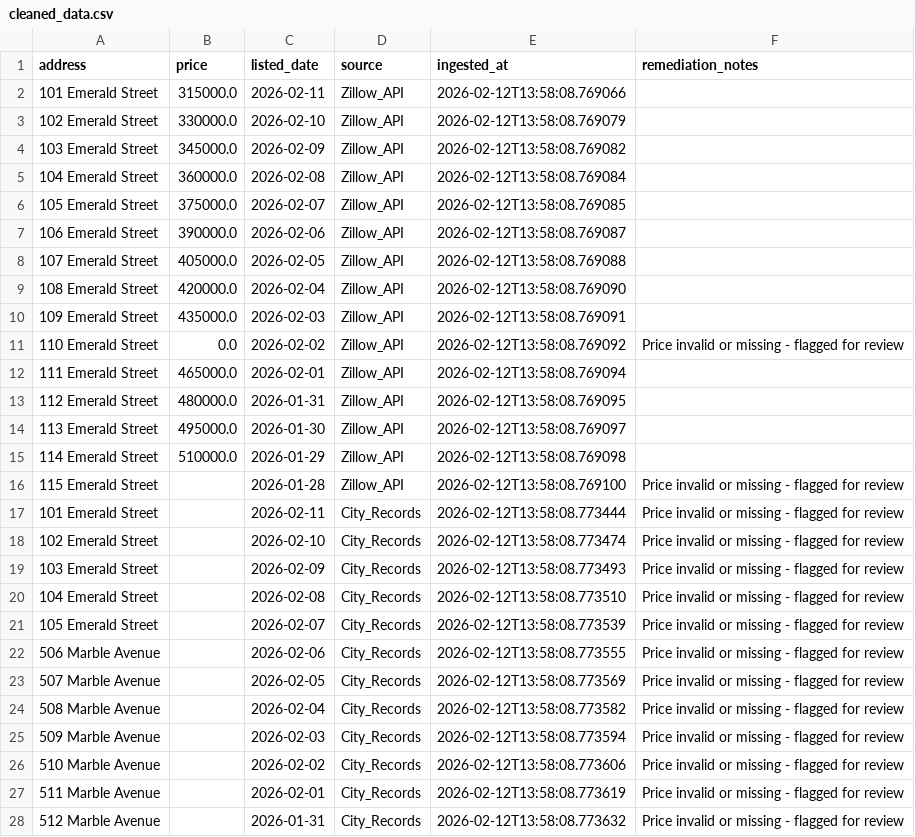
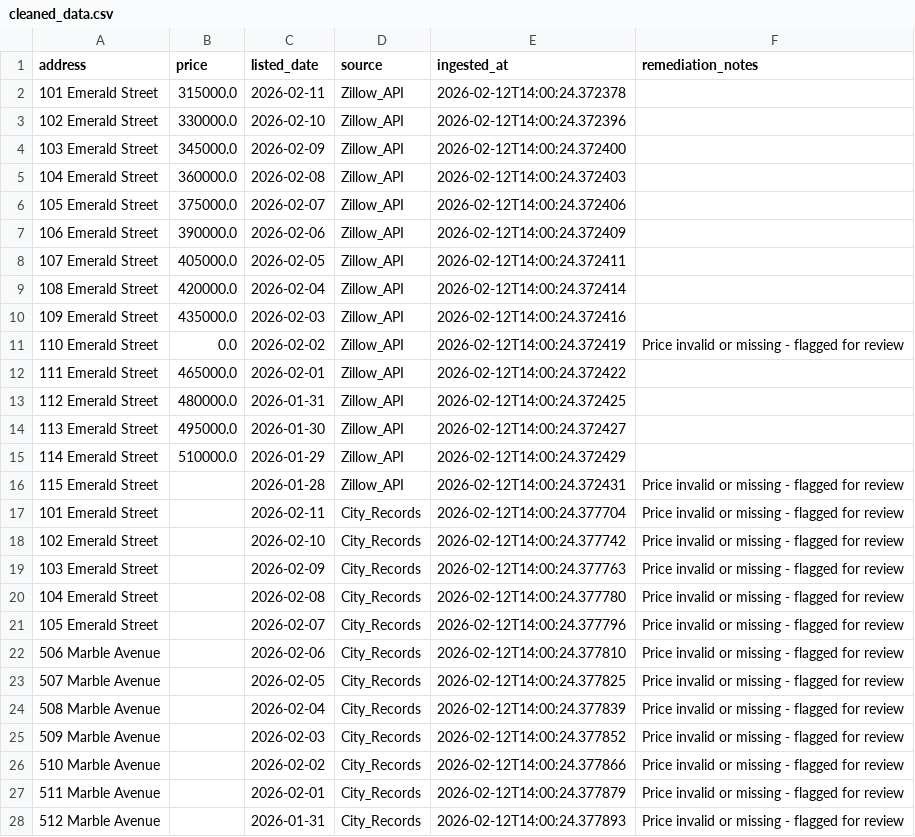
Before and after one commit to varshinijayaprabhu/gesix-data-quality, a CSV file: data/processed/cleaned_data.csv, drawn as a sheet; only a part is shown; the diff covers the shown part only.

```diff
--- a/data/processed/cleaned_data.csv
+++ b/data/processed/cleaned_data.csv
@@ -1,28 +1,28 @@
 address,price,listed_date,source,ingested_at,remediation_notes
-101 Emerald Street,315000.0,2026-02-11,Zillow_API,2026-02-12T13:58:08.769066,
-102 Emerald Street,330000.0,2026-02-10,Zillow_API,2026-02-12T13:58:08.769079,
-103 Emerald Street,345000.0,2026-02-09,Zillow_API,2026-02-12T13:58:08.769082,
-104 Emerald Street,360000.0,2026-02-08,Zillow_API,2026-02-12T13:58:08.769084,
-105 Emerald Street,375000.0,2026-02-07,Zillow_API,2026-02-12T13:58:08.769085,
-106 Emerald Street,390000.0,2026-02-06,Zillow_API,2026-02-12T13:58:08.769087,
-107 Emerald Street,405000.0,2026-02-05,Zillow_API,2026-02-12T13:58:08.769088,
-108 Emerald Street,420000.0,2026-02-04,Zillow_API,2026-02-12T13:58:08.769090,
-109 Emerald Street,435000.0,2026-02-03,Zillow_API,2026-02-12T13:58:08.769091,
-110 Emerald Street,0.0,2026-02-02,Zillow_API,2026-02-12T13:58:08.769092,Price invalid or missing - flagged for review
-111 Emerald Street,465000.0,2026-02-01,Zillow_API,2026-02-12T13:58:08.769094,
-112 Emerald Street,480000.0,2026-01-31,Zillow_API,2026-02-12T13:58:08.769095,
-113 Emerald Street,495000.0,2026-01-30,Zillow_API,2026-02-12T13:58:08.769097,
-114 Emerald Street,510000.0,2026-01-29,Zillow_API,2026-02-12T13:58:08.769098,
-115 Emerald Street,,2026-01-28,Zillow_API,2026-02-12T13:58:08.769100,Price invalid or missing - flagged for review
-101 Emerald Street,,2026-02-11,City_Records,2026-02-12T13:58:08.773444,Price invalid or missing - flagged for review
-102 Emerald Street,,2026-02-10,City_Records,2026-02-12T13:58:08.773474,Price invalid or missing - flagged for review
-103 Emerald Street,,2026-02-09,City_Records,2026-02-12T13:58:08.773493,Price invalid or missing - flagged for review
-104 Emerald Street,,2026-02-08,City_Records,2026-02-12T13:58:08.773510,Price invalid or missing - flagged for review
-105 Emerald Street,,2026-02-07,City_Records,2026-02-12T13:58:08.773539,Price invalid or missing - flagged for review
-506 Marble Avenue,,2026-02-06,City_Records,2026-02-12T13:58:08.773555,Price invalid or missing - flagged for review
-507 Marble Avenue,,2026-02-05,City_Records,2026-02-12T13:58:08.773569,Price invalid or missing - flagged for review
-508 Marble Avenue,,2026-02-04,City_Records,2026-02-12T13:58:08.773582,Price invalid or missing - flagged for review
-509 Marble Avenue,,2026-02-03,City_Records,2026-02-12T13:58:08.773594,Price invalid or missing - flagged for review
-510 Marble Avenue,,2026-02-02,City_Records,2026-02-12T13:58:08.773606,Price invalid or missing - flagged for review
-511 Marble Avenue,,2026-02-01,City_Records,2026-02-12T13:58:08.773619,Price invalid or missing - flagged for review
-512 Marble Avenue,,2026-01-31,City_Records,2026-02-12T13:58:08.773632,Price invalid or missing - flagged for review
+101 Emerald Street,315000.0,2026-02-11,Zillow_API,2026-02-12T14:00:24.372378,
+102 Emerald Street,330000.0,2026-02-10,Zillow_API,2026-02-12T14:00:24.372396,
+103 Emerald Street,345000.0,2026-02-09,Zillow_API,2026-02-12T14:00:24.372400,
+104 Emerald Street,360000.0,2026-02-08,Zillow_API,2026-02-12T14:00:24.372403,
+105 Emerald Street,375000.0,2026-02-07,Zillow_API,2026-02-12T14:00:24.372406,
+106 Emerald Street,390000.0,2026-02-06,Zillow_API,2026-02-12T14:00:24.372409,
+107 Emerald Street,405000.0,2026-02-05,Zillow_API,2026-02-12T14:00:24.372411,
+108 Emerald Street,420000.0,2026-02-04,Zillow_API,2026-02-12T14:00:24.372414,
+109 Emerald Street,435000.0,2026-02-03,Zillow_API,2026-02-12T14:00:24.372416,
+110 Emerald Street,0.0,2026-02-02,Zillow_API,2026-02-12T14:00:24.372419,Price invalid or missing - flagged for review
+111 Emerald Street,465000.0,2026-02-01,Zillow_API,2026-02-12T14:00:24.372422,
+112 Emerald Street,480000.0,2026-01-31,Zillow_API,2026-02-12T14:00:24.372425,
+113 Emerald Street,495000.0,2026-01-30,Zillow_API,2026-02-12T14:00:24.372427,
+114 Emerald Street,510000.0,2026-01-29,Zillow_API,2026-02-12T14:00:24.372429,
+115 Emerald Street,,2026-01-28,Zillow_API,2026-02-12T14:00:24.372431,Price invalid or missing - flagged for review
+101 Emerald Street,,2026-02-11,City_Records,2026-02-12T14:00:24.377704,Price invalid or missing - flagged for review
+102 Emerald Street,,2026-02-10,City_Records,2026-02-12T14:00:24.377742,Price invalid or missing - flagged for review
+103 Emerald Street,,2026-02-09,City_Records,2026-02-12T14:00:24.377763,Price invalid or missing - flagged for review
+104 Emerald Street,,2026-02-08,City_Records,2026-02-12T14:00:24.377780,Price invalid or missing - flagged for review
+105 Emerald Street,,2026-02-07,City_Records,2026-02-12T14:00:24.377796,Price invalid or missing - flagged for review
+506 Marble Avenue,,2026-02-06,City_Records,2026-02-12T14:00:24.377810,Price invalid or missing - flagged for review
+507 Marble Avenue,,2026-02-05,City_Records,2026-02-12T14:00:24.377825,Price invalid or missing - flagged for review
+508 Marble Avenue,,2026-02-04,City_Records,2026-02-12T14:00:24.377839,Price invalid or missing - flagged for review
+509 Marble Avenue,,2026-02-03,City_Records,2026-02-12T14:00:24.377852,Price invalid or missing - flagged for review
+510 Marble Avenue,,2026-02-02,City_Records,2026-02-12T14:00:24.377866,Price invalid or missing - flagged for review
+511 Marble Avenue,,2026-02-01,City_Records,2026-02-12T14:00:24.377879,Price invalid or missing - flagged for review
+512 Marble Avenue,,2026-01-31,City_Records,2026-02-12T14:00:24.377893,Price invalid or missing - flagged for review
```
Also changed, not shown: 3 edited cells elsewhere in this file, data/processed/raw_structured.csv, 4 other files.
